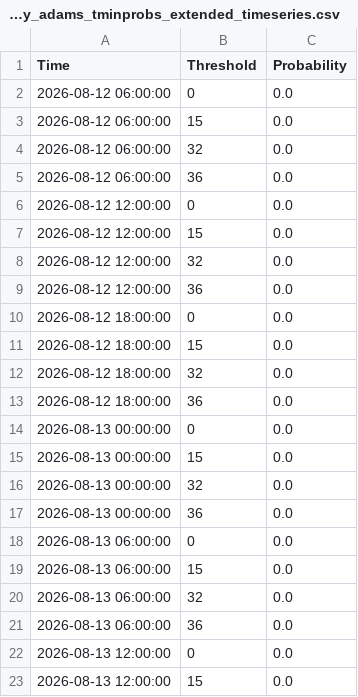
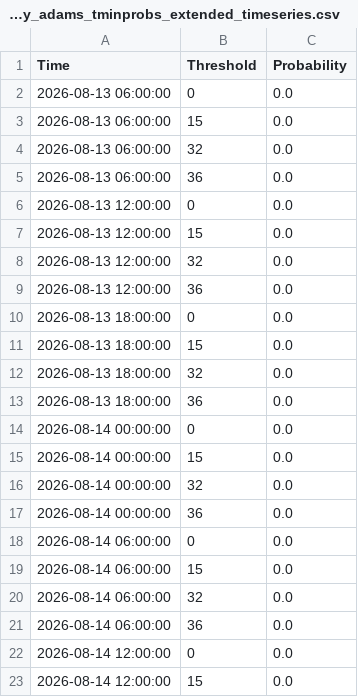
Before and after one commit to makensweather/probability_thresholds, a CSV file: jerry_adams_tminprobs_extended_timeseries.csv, drawn as a sheet; only a part is shown; the shorter side is filled out with more unchanged rows; the diff covers the shown part only.

Commit message:
Update jerry_adams_tminprobs_extended_timeseries.csv

```diff
--- a/jerry_adams_tminprobs_extended_timeseries.csv
+++ b/jerry_adams_tminprobs_extended_timeseries.csv
@@ -1,18 +1,2 @@
 Time,Threshold,Probability
-2026-08-12 06:00:00,0,0.0
-2026-08-12 06:00:00,15,0.0
-2026-08-12 06:00:00,32,0.0
-2026-08-12 06:00:00,36,0.0
-2026-08-12 12:00:00,0,0.0
-2026-08-12 12:00:00,15,0.0
-2026-08-12 12:00:00,32,0.0
-2026-08-12 12:00:00,36,0.0
-2026-08-12 18:00:00,0,0.0
-2026-08-12 18:00:00,15,0.0
-2026-08-12 18:00:00,32,0.0
-2026-08-12 18:00:00,36,0.0
-2026-08-13 00:00:00,0,0.0
-2026-08-13 00:00:00,15,0.0
-2026-08-13 00:00:00,32,0.0
-2026-08-13 00:00:00,36,0.0
 2026-08-13 06:00:00,0,0.0
```
Also changed, not shown: 16 added rows elsewhere in this file.
